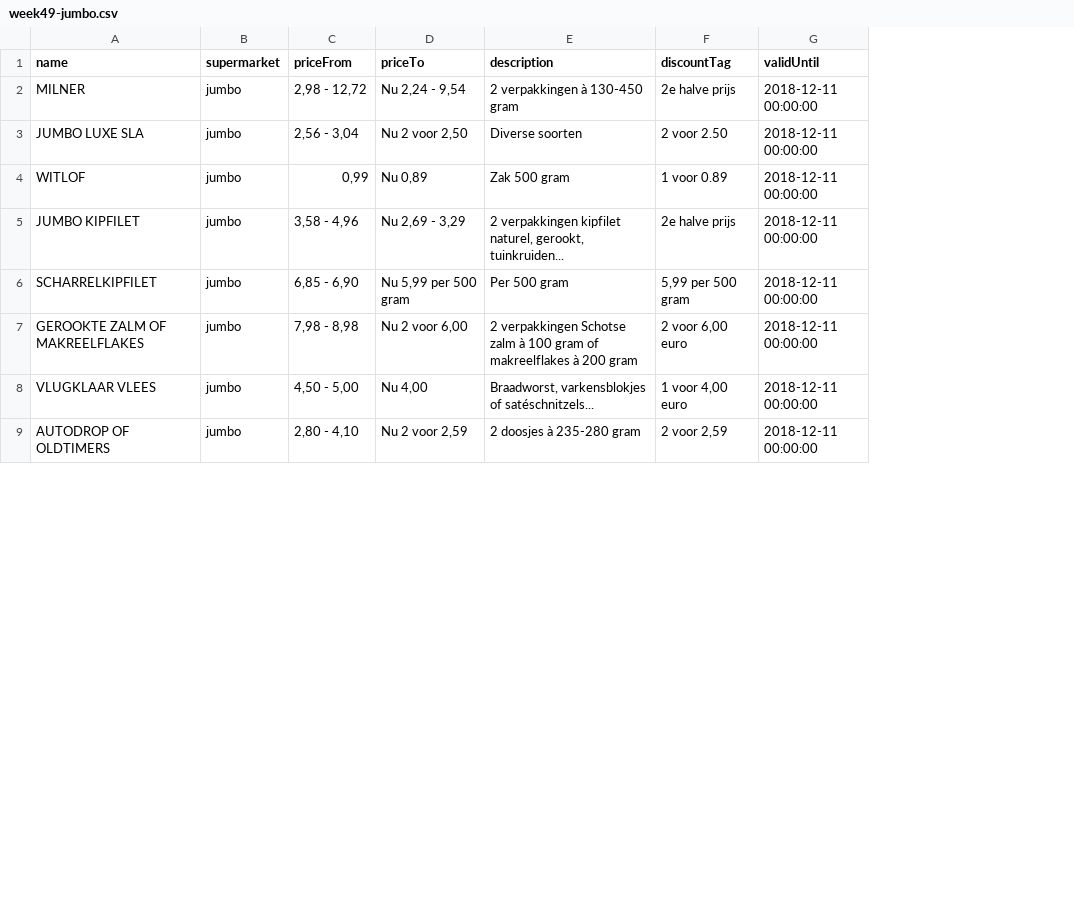
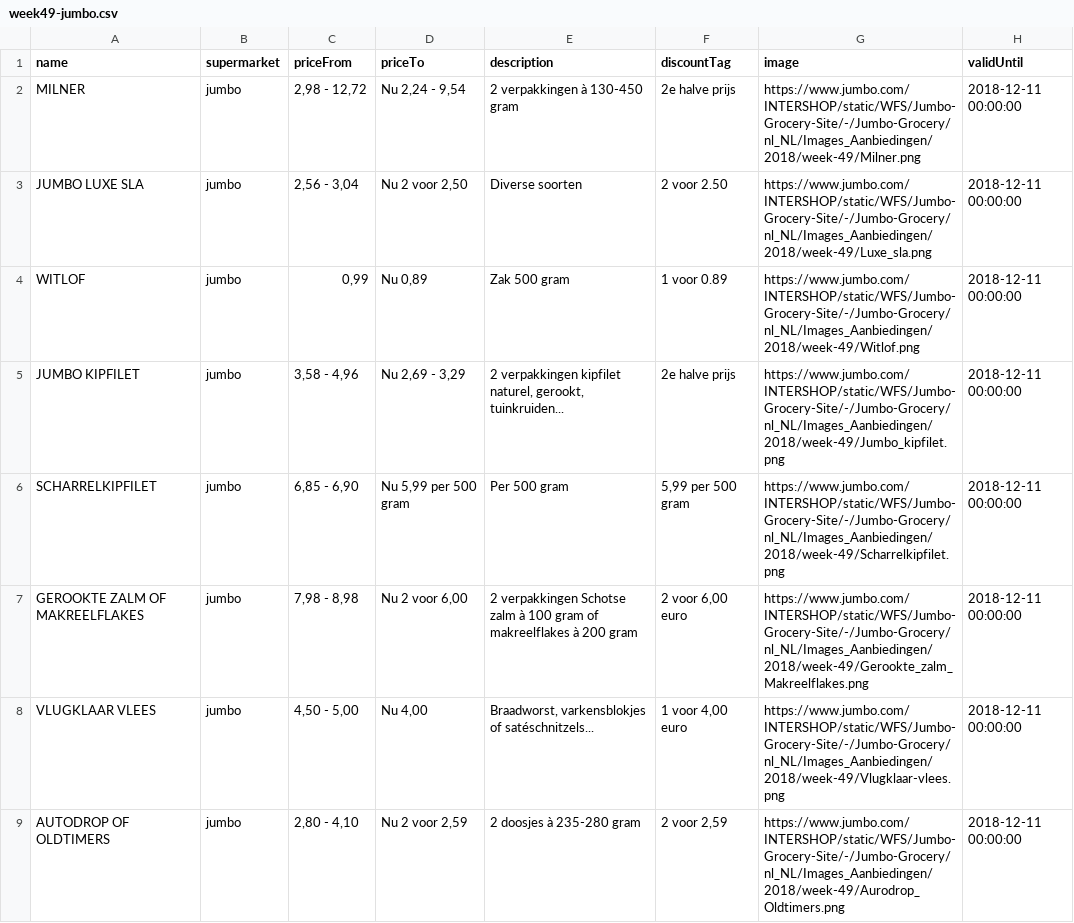
Before and after one commit to Zentech020/spyker-scraper, a CSV file: deals/week49-jumbo.csv, drawn as a sheet; only a part is shown; the diff names each change by its address in the sheet, - before the commit and + after, or states it on an @@ line.

Commit message:
image url added (doesnt work for AH)

```diff
--- a/deals/week49-jumbo.csv
+++ b/deals/week49-jumbo.csv
+column G (image), rows 2-9: https://www.jumbo.com/INTERSHOP/static/WFS/Jumbo-Grocery-Site/-/Jumbo-Grocery/nl_NL/Images_Aanbiedingen/2018/week-49/Milner.png | https://www.jumbo.com/INTERSHOP/static/WFS/Jumbo-Grocery-Site/-/Jumbo-Grocery/nl_NL/Images_Aanbiedingen/2018/week-49/Luxe_sla.png | https://www.jumbo.com/INTERSHOP/static/WFS/Jumbo-Grocery-Site/-/Jumbo-Grocery/nl_NL/Images_Aanbiedingen/2018/week-49/Witlof.png | https://www.jumbo.com/INTERSHOP/static/WFS/Jumbo-Grocery-Site/-/Jumbo-Grocery/nl_NL/Images_Aanbiedingen/2018/week-49/Jumbo_kipfilet.png | https://www.jumbo.com/INTERSHOP/static/WFS/Jumbo-Grocery-Site/-/Jumbo-Grocery/nl_NL/Images_Aanbiedingen/2018/week-49/Scharrelkipfilet.png | https://www.jumbo.com/INTERSHOP/static/WFS/Jumbo-Grocery-Site/-/Jumbo-Grocery/nl_NL/Images_Aanbiedingen/2018/week-49/Gerookte_zalm_Makreelflakes.png | https://www.jumbo.com/INTERSHOP/static/WFS/Jumbo-Grocery-Site/-/Jumbo-Grocery/nl_NL/Images_Aanbiedingen/2018/week-49/Vlugklaar-vlees.png | https://www.jumbo.com/INTERSHOP/static/WFS/Jumbo-Grocery-Site/-/Jumbo-Grocery/nl_NL/Images_Aanbiedingen/2018/week-49/Aurodrop_Oldtimers.png
```
Also changed, not shown: deals/week49-ah.csv, 2 other files.
